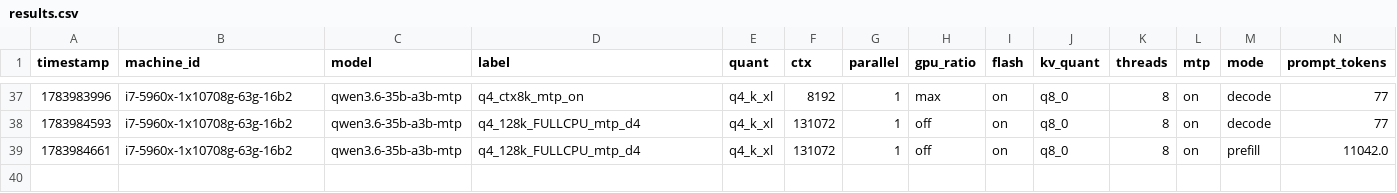
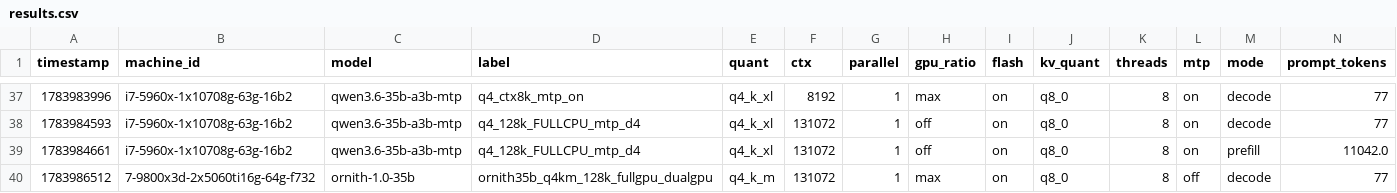
Before and after one commit to joshhildebrand/llm-bench, a CSV file: results/results.csv, drawn as a sheet; only a part is shown, gaps mark what is left out; rows hold the shown columns only; the diff names each change by its address in the sheet, - before the commit and + after, or states it on an @@ line.

```diff
--- a/results/results.csv
+++ b/results/results.csv
+row 40: 1783986512 | 7-9800x3d-2x5060ti16g-64g-f732 | ornith-1.0-35b | ornith35b_q4km_128k_fullgpu_dualgpu | q4_k_m | 131072 | 1 | max | on | q8_0 | 8 | off | decode | 77
```
Also changed, not shown: 1 other file.
